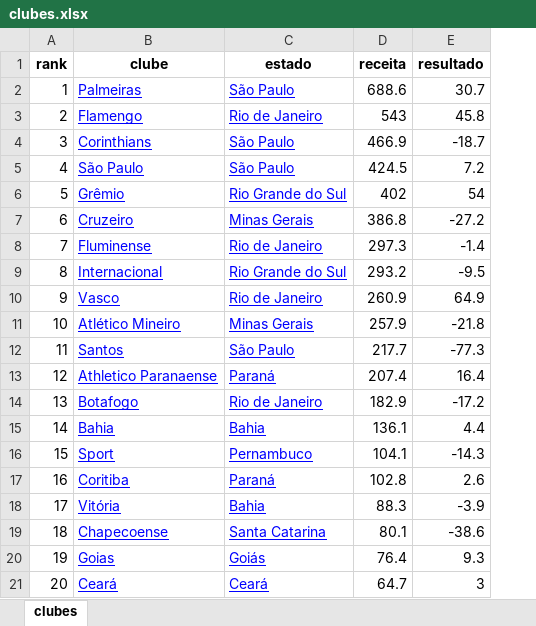
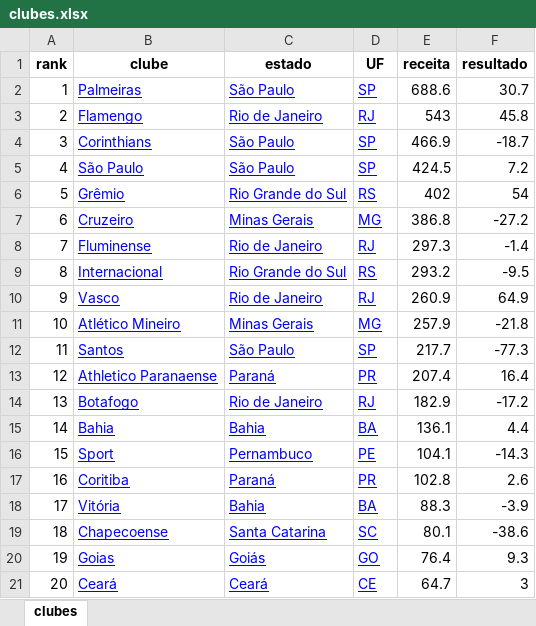
Before and after one commit to andreferraribr/cartola, an Excel workbook: clubes.xlsx, sheet clubes, drawn as a sheet; values as stored, in another font and other column widths than the file's, no borders; charts and pictures not drawn; the diff names each change by its address in the sheet, - before the commit and + after, or states it on an @@ line.

```diff
--- a/clubes.xlsx (sheet clubes)
+++ b/clubes.xlsx (sheet clubes)
+column D (UF), rows 2-21: SP | RJ | SP | SP | RS | MG | RJ | RS | RJ | MG | SP | PR | RJ | BA | PE | PR | BA | SC | GO | CE
```
Also changed, not shown: charts or pictures, 1 other file.
